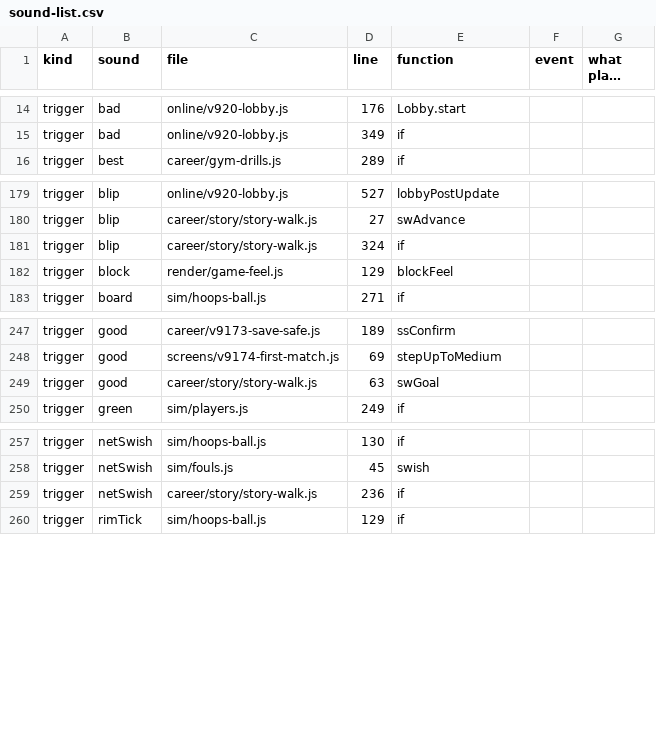
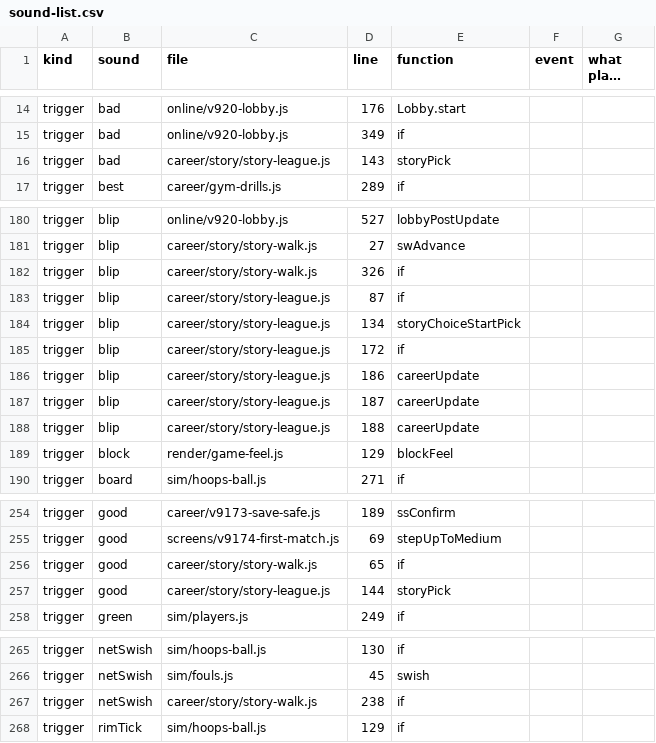
Before and after one commit to halkotob/IslamDunk, a CSV file: docs/audio/sound-list.csv, drawn as a sheet; only a part is shown, gaps mark what is left out; long unchanged cells end in ….

```diff
--- a/docs/audio/sound-list.csv
+++ b/docs/audio/sound-list.csv
@@ -15,2 +15,3 @@ trigger,bad,online/v920-lobby.js,176,Lobby.start,,
 trigger,bad,online/v920-lobby.js,349,if,,
+trigger,bad,career/story/story-league.js,143,storyPick,,
 trigger,best,career/gym-drills.js,289,if,,
@@ -180,3 +181,9 @@ trigger,blip,online/v920-lobby.js,527,lobbyPostUpdate,,
 trigger,blip,career/story/story-walk.js,27,swAdvance,,
-trigger,blip,career/story/story-walk.js,324,if,,
+trigger,blip,career/story/story-walk.js,326,if,,
+trigger,blip,career/story/story-league.js,87,if,,
+trigger,blip,career/story/story-league.js,134,storyChoiceStartPick,,
+trigger,blip,career/story/story-league.js,172,if,,
+trigger,blip,career/story/story-league.js,186,careerUpdate,,
+trigger,blip,career/story/story-league.js,187,careerUpdate,,
+trigger,blip,career/story/story-league.js,188,careerUpdate,,
 trigger,block,render/game-feel.js,129,blockFeel,,
@@ -248,3 +255,4 @@ trigger,good,career/v9173-save-safe.js,189,ssConfirm,,
 trigger,good,screens/v9174-first-match.js,69,stepUpToMedium,,
-trigger,good,career/story/story-walk.js,63,swGoal,,
+trigger,good,career/story/story-walk.js,65,if,,
+trigger,good,career/story/story-league.js,144,storyPick,,
 trigger,green,sim/players.js,249,if,,
@@ -258,3 +266,3 @@ trigger,netSwish,sim/hoops-ball.js,130,if,,
 trigger,netSwish,sim/fouls.js,45,swish,,
-trigger,netSwish,career/story/story-walk.js,236,if,,
+trigger,netSwish,career/story/story-walk.js,238,if,,
 trigger,rimTick,sim/hoops-ball.js,129,if,,
```
Also changed, not shown: 21 other files.
